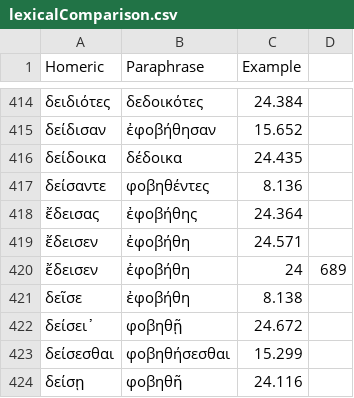
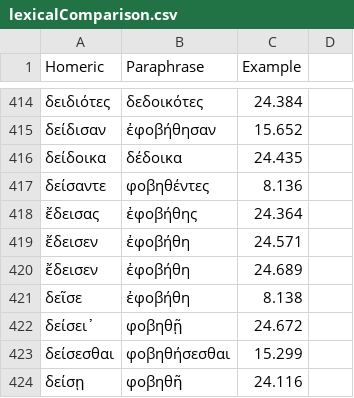
Before and after one commit to neelsmith/paraphrases, a CSV file: collections/lexicalComparison.csv, drawn as a sheet; only a part is shown, gaps mark what is left out.

Commit message:
Update lexicalComparison.csv

```diff
--- a/collections/lexicalComparison.csv
+++ b/collections/lexicalComparison.csv
@@ -419,3 +419,3 @@ Homeric,Paraphrase,Example
 ἔδεισεν,ἐφοβήθη,24.571
-ἔδεισεν,ἐφοβήθη,24,689
+ἔδεισεν,ἐφοβήθη,24.689
 δεῖσε,ἐφοβήθη,8.138
```
